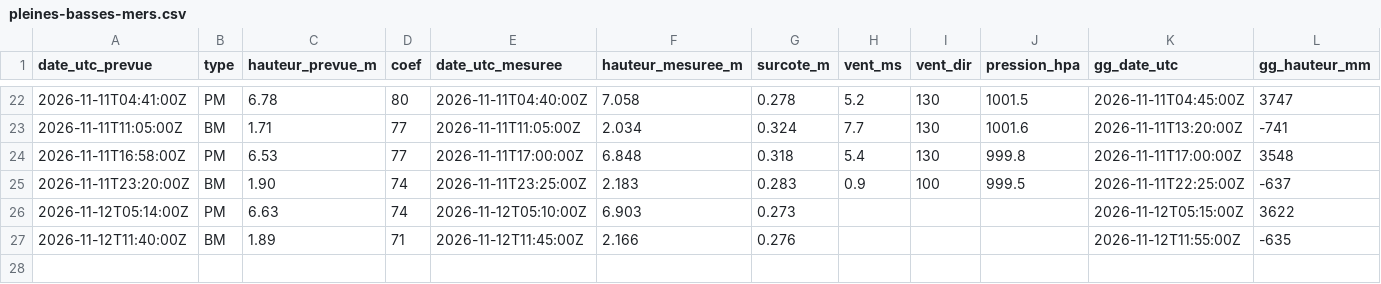
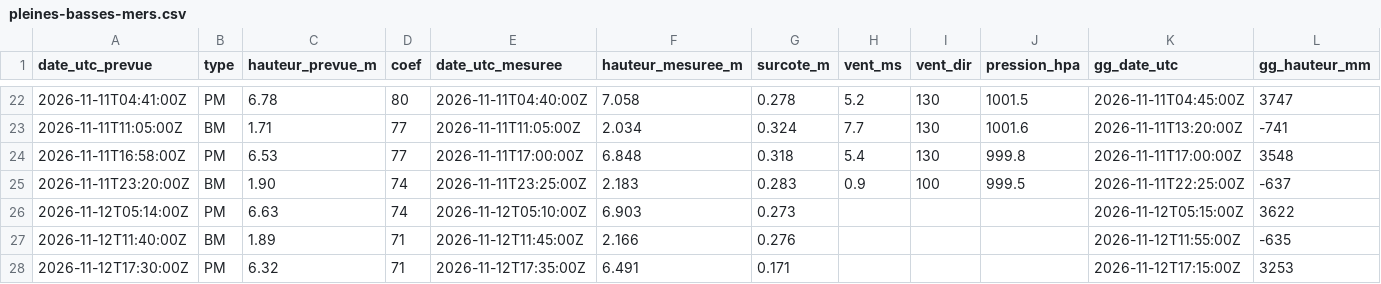
Before and after one commit to antreizh/hydraulne, a CSV file: data/maree-brest/pleines-basses-mers.csv, drawn as a sheet; only a part is shown, gaps mark what is left out; the diff names each change by its address in the sheet, - before the commit and + after, or states it on an @@ line.

```diff
--- a/data/maree-brest/pleines-basses-mers.csv
+++ b/data/maree-brest/pleines-basses-mers.csv
+row 28: 2026-11-12T17:30:00Z | PM | 6.32 | 71 | 2026-11-12T17:35:00Z | 6.491 | 0.171 |  |  |  | 2026-11-12T17:15:00Z | 3253
```
Also changed, not shown: data/maree-brest/2026-11.csv, data/maree-guily-glaz/2026-11.csv, 4 other files.
